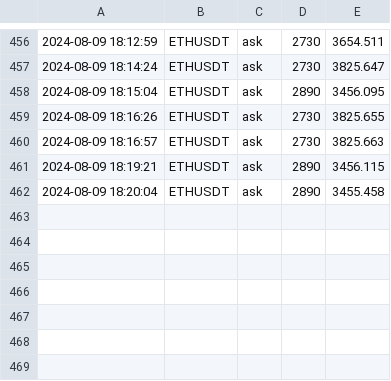
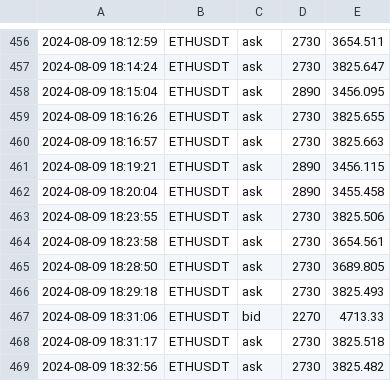
Before and after one commit to caotuanvu123/test_host, a CSV file: csv/futures/future_order_book_ethusdt_2024-08-09.csv, drawn as a sheet; only a part is shown, gaps mark what is left out.

```diff
--- a/csv/futures/future_order_book_ethusdt_2024-08-09.csv
+++ b/csv/futures/future_order_book_ethusdt_2024-08-09.csv
@@ -462 +462,8 @@
 2024-08-09 18:20:04,ETHUSDT,ask,2890,3455.458
+2024-08-09 18:23:55,ETHUSDT,ask,2730,3825.506
+2024-08-09 18:23:58,ETHUSDT,ask,2730,3654.561
+2024-08-09 18:28:50,ETHUSDT,ask,2730,3689.805
+2024-08-09 18:29:18,ETHUSDT,ask,2730,3825.493
+2024-08-09 18:31:06,ETHUSDT,bid,2270,4713.33
+2024-08-09 18:31:17,ETHUSDT,ask,2730,3825.518
+2024-08-09 18:32:56,ETHUSDT,ask,2730,3825.482
```
Also changed, not shown: csv/spots/future_order_book_ethusdt_2024-08-09.csv, 1 other file.
